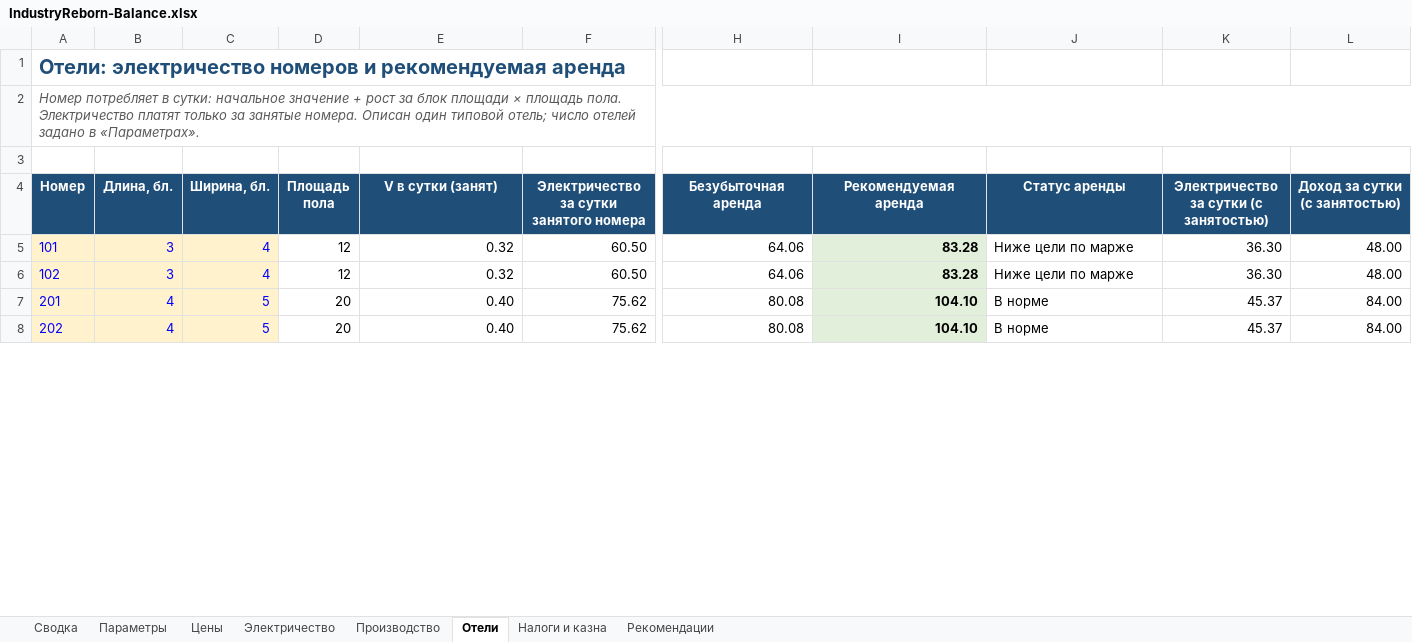
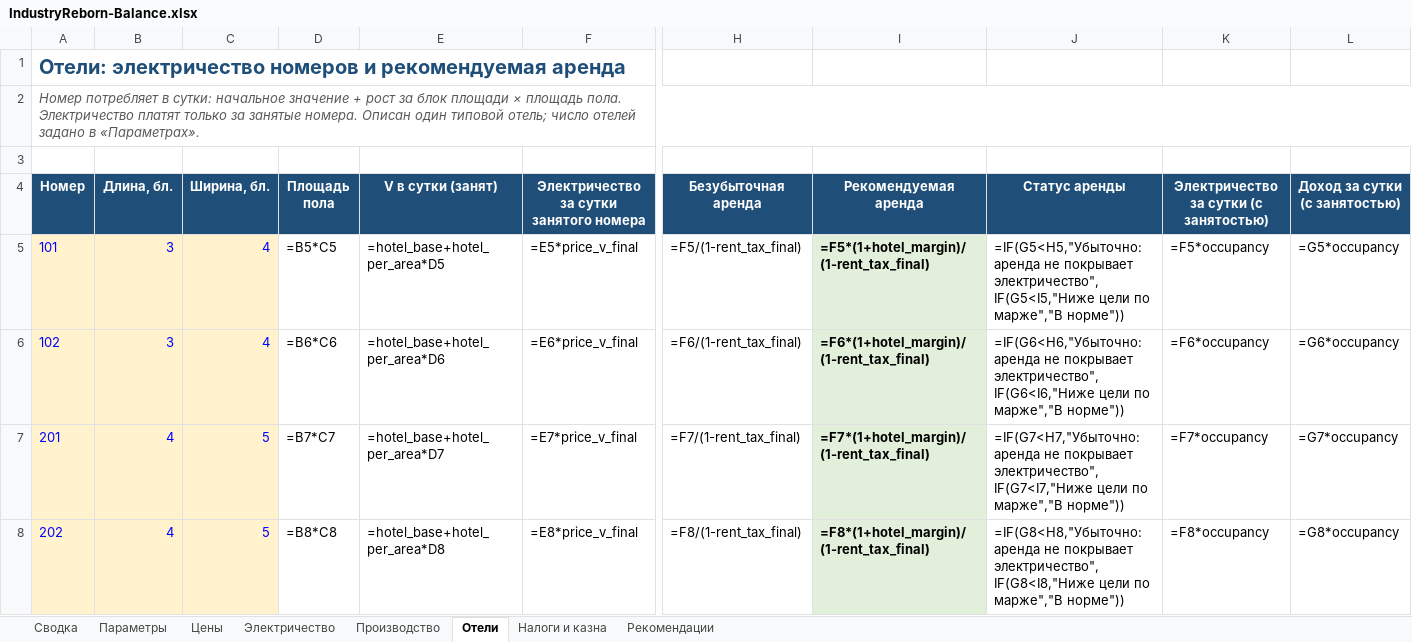
Before and after one commit to ddimavo/buildmaster, an Excel workbook: docs/IndustryReborn-Balance.xlsx, sheet Отели, drawn as a sheet; only a part is shown, gaps mark what is left out; values as stored, in another font and other column widths than the file's, no borders; formulas without a stored value are shown as written; conditional formats not drawn; the diff covers the shown part only; the diff names each change by its address in the sheet, - before the commit and + after, or states it on an @@ line.

```diff
--- a/docs/IndustryReborn-Balance.xlsx (sheet Отели)
+++ b/docs/IndustryReborn-Balance.xlsx (sheet Отели)
-D5 (Площадь пола): 12
+D5 (Площадь пола): =B5*C5
-E5 (V в сутки (занят)): 0.32
+E5 (V в сутки (занят)): =hotel_base+hotel_per_area*D5
-F5: 60.50
+F5: =E5*price_v_final
-H5 (Безубыточная аренда): 64.06
+H5 (Безубыточная аренда): =F5/(1-rent_tax_final)
-I5 (Рекомендуемая аренда): 83.28
+I5 (Рекомендуемая аренда): =F5*(1+hotel_margin)/(1-rent_tax_final)
-J5 (Статус аренды): Ниже цели по марже
+J5 (Статус аренды): =IF(G5<H5,"Убыточно: аренда не покрывает электричество",IF(G5<I5,"Ниже цели по марже","В норме"))
-K5: 36.30
+K5: =F5*occupancy
-L5 (Доход за сутки (с занятостью)): 48.00
+L5 (Доход за сутки (с занятостью)): =G5*occupancy
-D6 (Площадь пола): 12
+D6 (Площадь пола): =B6*C6
-E6 (V в сутки (занят)): 0.32
+E6 (V в сутки (занят)): =hotel_base+hotel_per_area*D6
-F6: 60.50
+F6: =E6*price_v_final
-H6 (Безубыточная аренда): 64.06
+H6 (Безубыточная аренда): =F6/(1-rent_tax_final)
-I6 (Рекомендуемая аренда): 83.28
+I6 (Рекомендуемая аренда): =F6*(1+hotel_margin)/(1-rent_tax_final)
-J6 (Статус аренды): Ниже цели по марже
+J6 (Статус аренды): =IF(G6<H6,"Убыточно: аренда не покрывает электричество",IF(G6<I6,"Ниже цели по марже","В норме"))
-K6: 36.30
+K6: =F6*occupancy
-L6 (Доход за сутки (с занятостью)): 48.00
+L6 (Доход за сутки (с занятостью)): =G6*occupancy
-D7 (Площадь пола): 20
+D7 (Площадь пола): =B7*C7
-E7 (V в сутки (занят)): 0.40
+E7 (V в сутки (занят)): =hotel_base+hotel_per_area*D7
-F7: 75.62
+F7: =E7*price_v_final
-H7 (Безубыточная аренда): 80.08
+H7 (Безубыточная аренда): =F7/(1-rent_tax_final)
-I7 (Рекомендуемая аренда): 104.10
+I7 (Рекомендуемая аренда): =F7*(1+hotel_margin)/(1-rent_tax_final)
-J7 (Статус аренды): В норме
+J7 (Статус аренды): =IF(G7<H7,"Убыточно: аренда не покрывает электричество",IF(G7<I7,"Ниже цели по марже","В норме"))
-K7: 45.37
+K7: =F7*occupancy
-L7 (Доход за сутки (с занятостью)): 84.00
+L7 (Доход за сутки (с занятостью)): =G7*occupancy
-D8 (Площадь пола): 20
+D8 (Площадь пола): =B8*C8
-E8 (V в сутки (занят)): 0.40
+E8 (V в сутки (занят)): =hotel_base+hotel_per_area*D8
-F8: 75.62
+F8: =E8*price_v_final
-H8 (Безубыточная аренда): 80.08
+H8 (Безубыточная аренда): =F8/(1-rent_tax_final)
-I8 (Рекомендуемая аренда): 104.10
+I8 (Рекомендуемая аренда): =F8*(1+hotel_margin)/(1-rent_tax_final)
-J8 (Статус аренды): В норме
+J8 (Статус аренды): =IF(G8<H8,"Убыточно: аренда не покрывает электричество",IF(G8<I8,"Ниже цели по марже","В норме"))
-K8: 45.37
+K8: =F8*occupancy
-L8 (Доход за сутки (с занятостью)): 84.00
+L8 (Доход за сутки (с занятостью)): =G8*occupancy
```
Also changed, not shown: 22 edited cells elsewhere in this sheet, sheet Производство, sheet Рекомендации, sheet Электричество, sheet Налоги и казна, sheet Сводка, sheet Параметры, charts or pictures, 17 other files.
